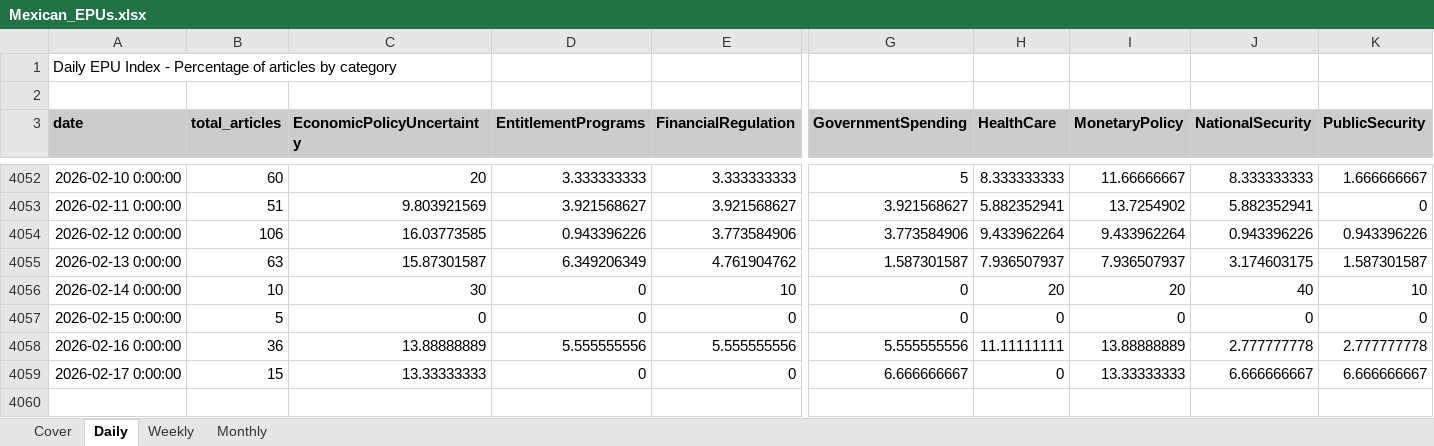
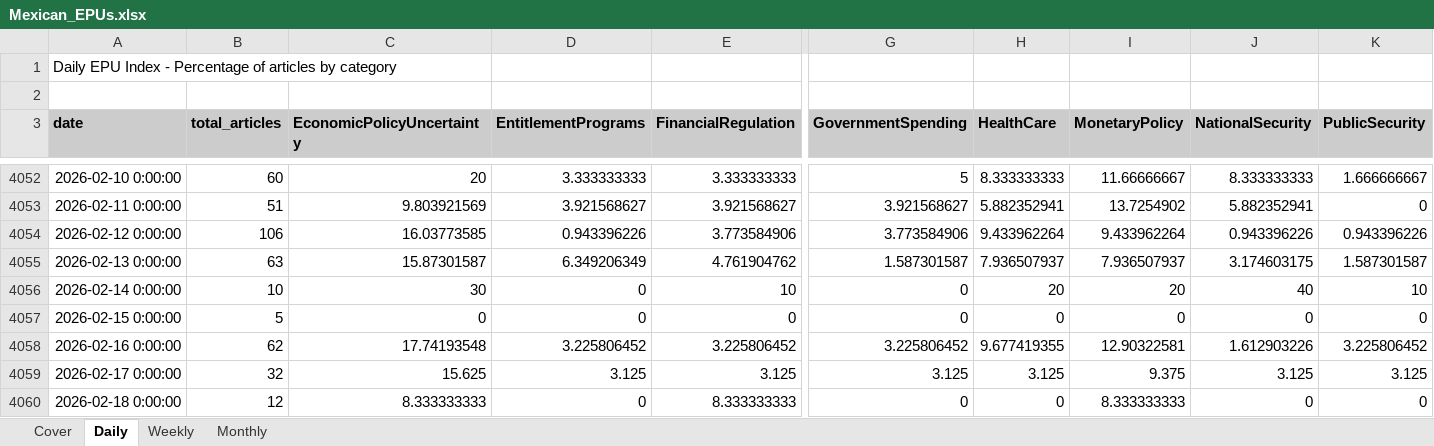
Before and after one commit to adentler1/MonitoringMexico, an Excel workbook: Mexican_EPUs.xlsx, sheet Daily, drawn as a sheet; only a part is shown, gaps mark what is left out; values as stored, in another font and other column widths than the file's, no borders; rows hold the shown columns only; the diff covers the shown part only; the diff names each change by its address in the sheet, - before the commit and + after, or states it on an @@ line.

Commit message:
Update Mexican_EPUs.xlsx - 2026-02-18

```diff
--- a/Mexican_EPUs.xlsx (sheet Daily)
+++ b/Mexican_EPUs.xlsx (sheet Daily)
-B4058 (total_articles): 36
+B4058 (total_articles): 62
-C4058 (EconomicPolicyUncertainty): 13.88888889
+C4058 (EconomicPolicyUncertainty): 17.74193548
-D4058 (EntitlementPrograms): 5.555555556
+D4058 (EntitlementPrograms): 3.225806452
-E4058 (FinancialRegulation): 5.555555556
+E4058 (FinancialRegulation): 3.225806452
-G4058 (GovernmentSpending): 5.555555556
+G4058 (GovernmentSpending): 3.225806452
-H4058 (HealthCare): 11.11111111
+H4058 (HealthCare): 9.677419355
-I4058 (MonetaryPolicy): 13.88888889
+I4058 (MonetaryPolicy): 12.90322581
-J4058 (NationalSecurity): 2.777777778
+J4058 (NationalSecurity): 1.612903226
-K4058 (PublicSecurity): 2.777777778
+K4058 (PublicSecurity): 3.225806452
-B4059 (total_articles): 15
+B4059 (total_articles): 32
-C4059 (EconomicPolicyUncertainty): 13.33333333
+C4059 (EconomicPolicyUncertainty): 15.625
-D4059 (EntitlementPrograms): 0
+D4059 (EntitlementPrograms): 3.125
-E4059 (FinancialRegulation): 0
+E4059 (FinancialRegulation): 3.125
-G4059 (GovernmentSpending): 6.666666667
+G4059 (GovernmentSpending): 3.125
-H4059 (HealthCare): 0
+H4059 (HealthCare): 3.125
-I4059 (MonetaryPolicy): 13.33333333
+I4059 (MonetaryPolicy): 9.375
-J4059 (NationalSecurity): 6.666666667
+J4059 (NationalSecurity): 3.125
-K4059 (PublicSecurity): 6.666666667
+K4059 (PublicSecurity): 3.125
+row 4060: 2026-02-18 0:00:00 | 12 | 8.333333333 | 0 | 8.333333333 | 0 | 0 | 8.333333333 | 0 | 0
```
Also changed, not shown: 13 edited cells elsewhere in this sheet, sheet Weekly, sheet Monthly, sheet Cover.
